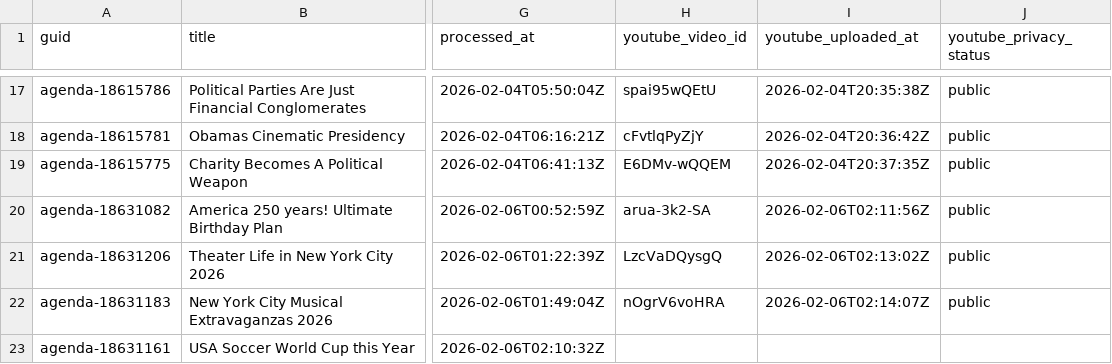
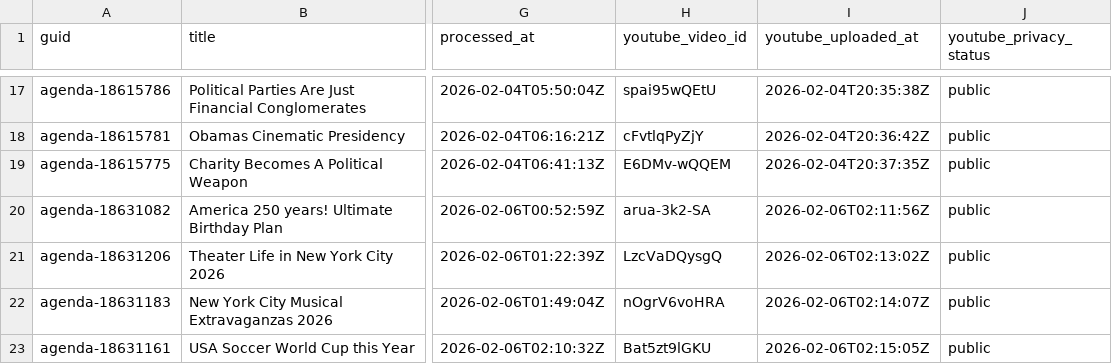
Before and after one commit to agenda-podcast/podcast-archive, a CSV file: data/video-data/status.csv, drawn as a sheet; only a part is shown, gaps mark what is left out; the diff names each change by its address in the sheet, - before the commit and + after, or states it on an @@ line.

```diff
--- a/data/video-data/status.csv
+++ b/data/video-data/status.csv
-H23 (youtube_video_id): (empty)
+H23 (youtube_video_id): Bat5zt9lGKU
-I23 (youtube_uploaded_at): (empty)
+I23 (youtube_uploaded_at): 2026-02-06T02:15:05Z
-J23 (youtube_privacy_status): (empty)
+J23 (youtube_privacy_status): public
```
Also changed, not shown: 2 other files.
